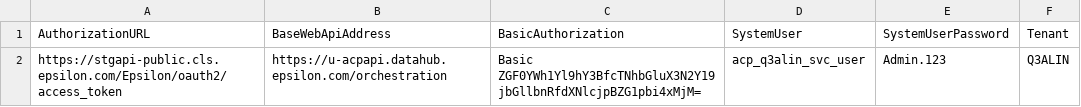
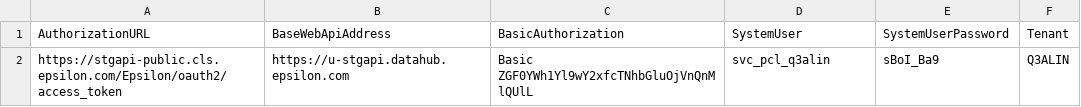
Before and after one commit to kamron-newton/gittestadvanced, a CSV file: References/DataHubTenantSettings.csv, drawn as a sheet.

Commit message:
Adding Datahub Execute Batch Workflow Main and refactoring Datahub Orchestration and Token APIs
Related Work Items: #570925

```diff
--- a/References/DataHubTenantSettings.csv
+++ b/References/DataHubTenantSettings.csv
@@ -1,2 +1,2 @@
 AuthorizationURL,BaseWebApiAddress,BasicAuthorization,SystemUser,SystemUserPassword,Tenant
-https://stgapi-public.cls.epsilon.com/Epsilon/oauth2/access_token,https://u-acpapi.datahub.epsilon.com/orchestration,Basic ZGF0YWh1Yl9hY3BfcTNhbGluX3N2Y19jbGllbnRfdXNlcjpBZG1pbi4xMjM=,acp_q3alin_svc_user,Admin.123,Q3ALIN
+https://stgapi-public.cls.epsilon.com/Epsilon/oauth2/access_token,https://u-stgapi.datahub.epsilon.com,Basic ZGF0YWh1Yl9wY2xfcTNhbGluOjVnQnMlQUlL,svc_pcl_q3alin,sBoI_Ba9,Q3ALIN
```
Also changed, not shown: 22 other files.
